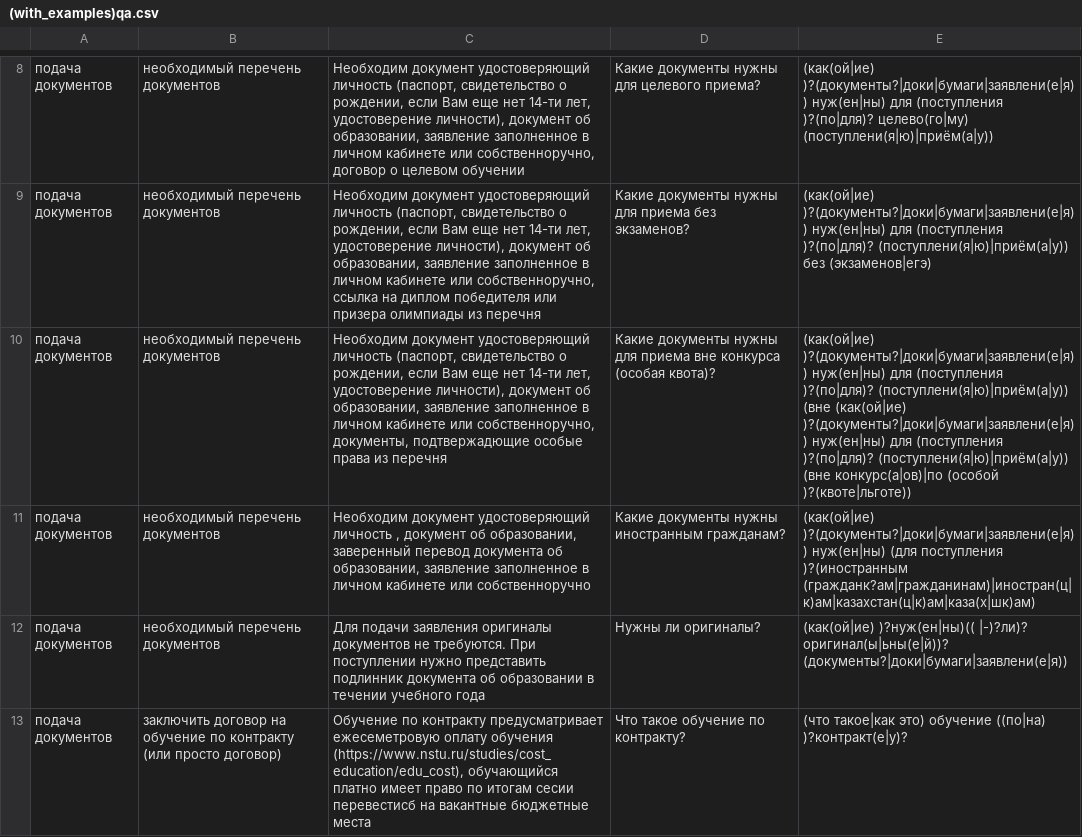
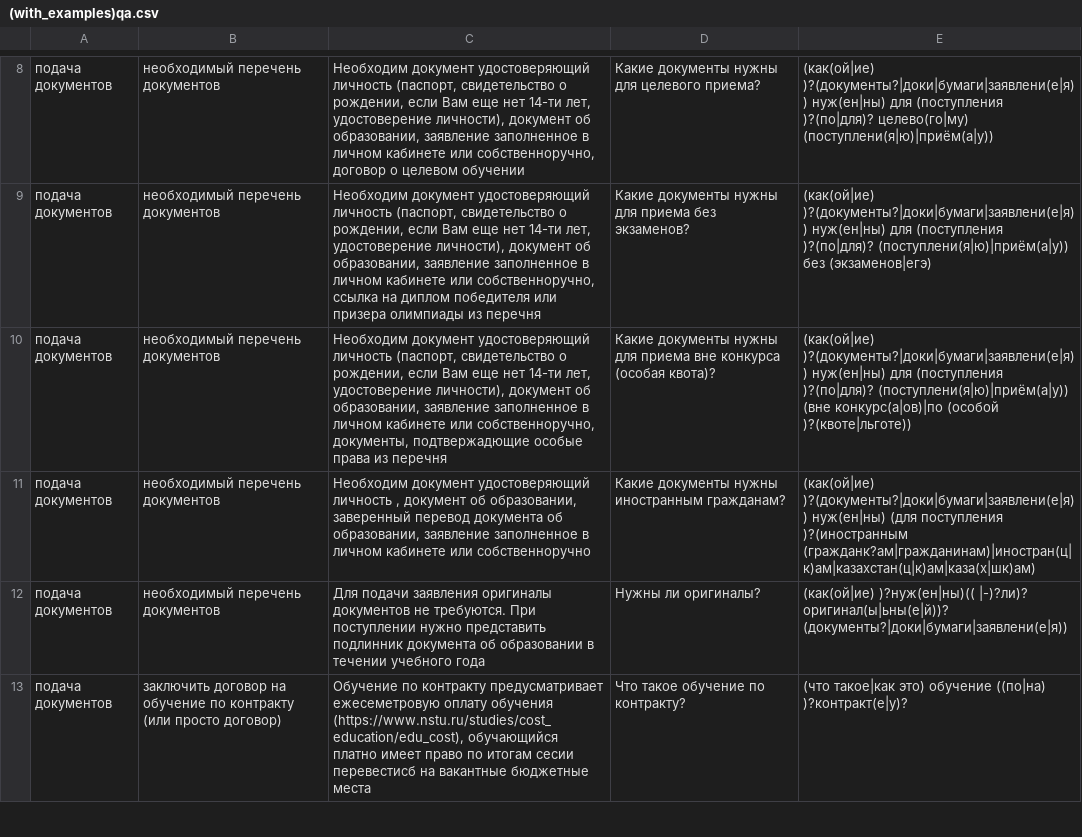
Before and after one commit to pomid0rko0/bachelor_diploma, a CSV file: dataset/(with_examples)qa.csv, drawn as a sheet; only a part is shown, gaps mark what is left out; the diff covers the shown part only; the diff names each change by its address in the sheet, - before the commit and + after, or states it on an @@ line.

Commit message:
fix regexes

```diff
--- a/dataset/(with_examples)qa.csv
+++ b/dataset/(with_examples)qa.csv
-E10: …(поступлени(я|ю)|приём(а|у)) (вне (как(ой|ие) )?(документы?|доки|бумаги|заявлени(е|я)) нуж(ен|ны) для (поступления )?(по|для)? (поступлени(я|ю)|приём(а|у)) (вне конкурс(а|ов)|по (особой…
+E10: …(поступлени(я|ю)|приём(а|у)) (вне конкурс(а|ов)|по (особой…
```
Also changed, not shown: 2 edited cells elsewhere in this file.
